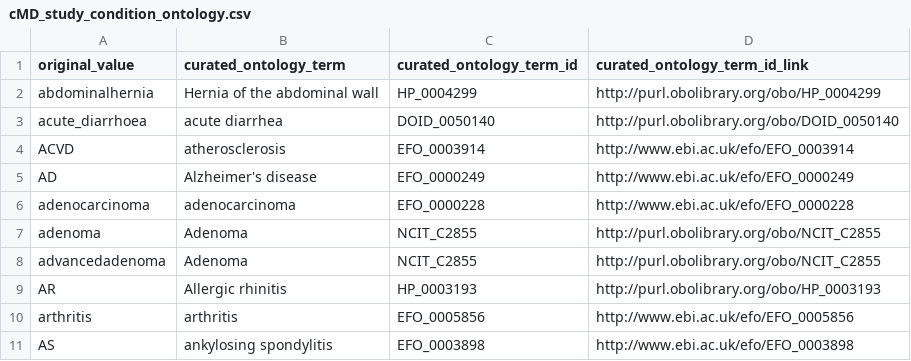
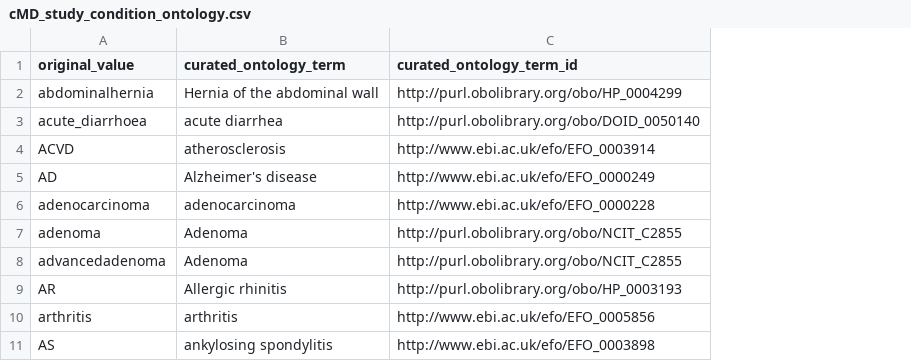
Before and after one commit to waldronlab/OmicsMLRepoData, a CSV file: curatedMetagenomicData/maps/cMD_study_condition_ontology.csv, drawn as a sheet; only a part is shown; removed rows and columns are numbered as before the commit, all else as after; the diff names each change by its address in the sheet, - before the commit and + after, or states it on an @@ line.

Commit message:
change column names

```diff
--- a/curatedMetagenomicData/maps/cMD_study_condition_ontology.csv
+++ b/curatedMetagenomicData/maps/cMD_study_condition_ontology.csv
-column C (curated_ontology_term_id), rows 2-11: HP_0004299 | DOID_0050140 | EFO_0003914 | EFO_0000249 | EFO_0000228 | NCIT_C2855 | NCIT_C2855 | HP_0003193 | EFO_0005856 | EFO_0003898
-C1: curated_ontology_term_id_link
+C1: curated_ontology_term_id
```
Also changed, not shown: curatedMetagenomicData/maps/cMD_age_ontology.csv, curatedMetagenomicData/maps/cMD_antibiotic_ontology.csv.
